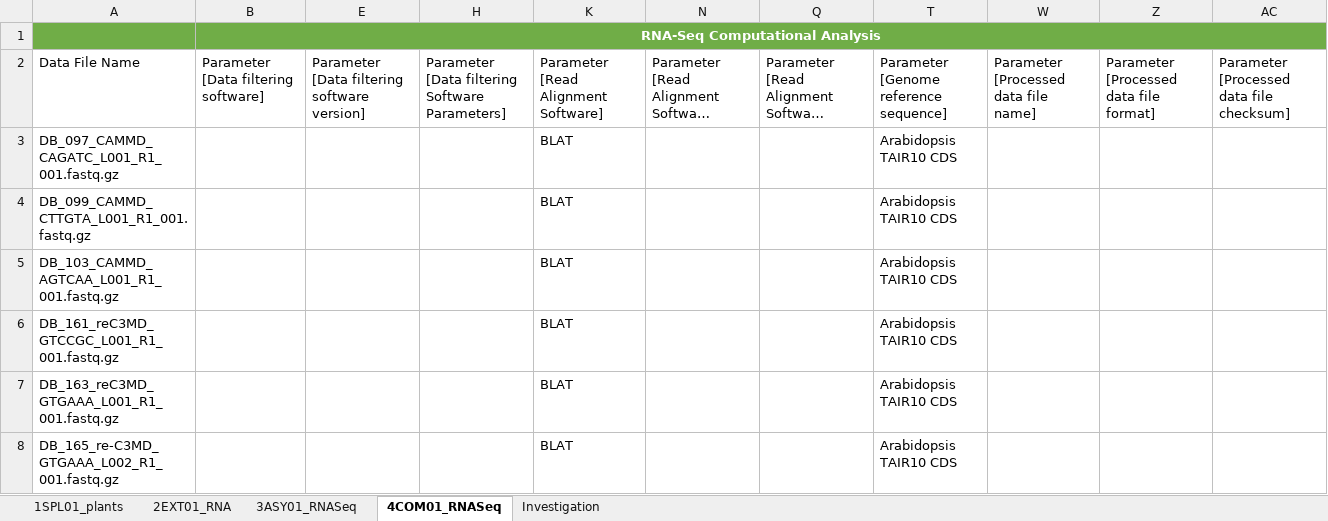
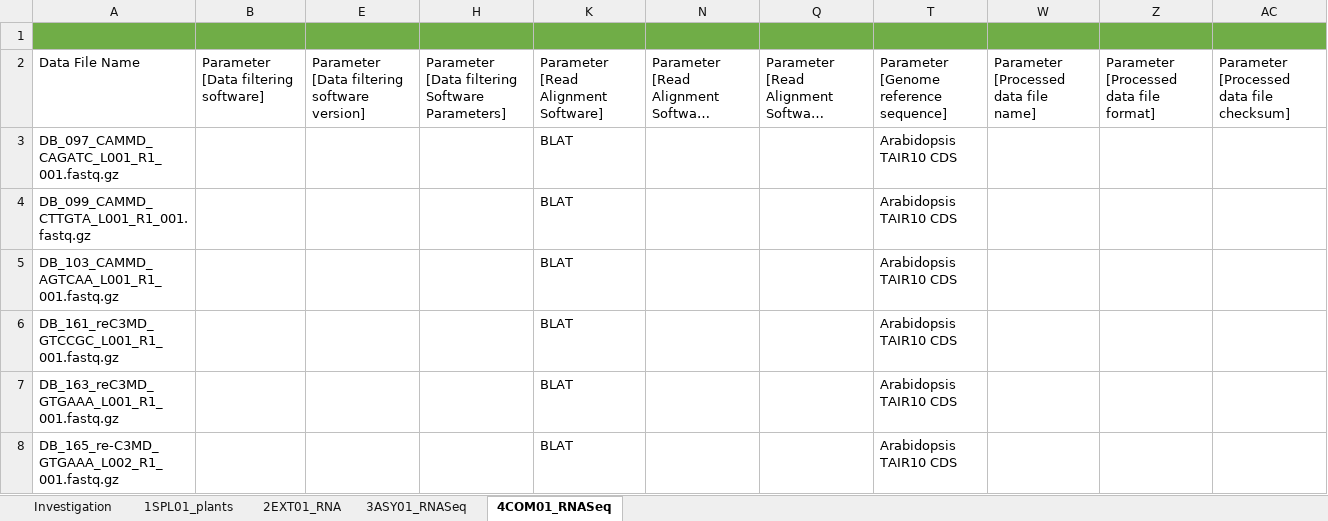
Before and after one commit to nfdi4plants/Hackathon_ARCexample_rnaseq, an Excel workbook: assays/Talinum_RNASeq_minimal/assay.isa.xlsx, sheet 4COM01_RNASeq, drawn as a sheet; long unchanged cells end in …; values as stored, in another font and other column widths than the file's, no borders; table styles not drawn; the diff names each change by its address in the sheet, - before the commit and + after, or states it on an @@ line.

Commit message:
updated reference columns isa.assay

```diff
--- a/assays/Talinum_RNASeq_minimal/assay.isa.xlsx (sheet 4COM01_RNASeq)
+++ b/assays/Talinum_RNASeq_minimal/assay.isa.xlsx (sheet 4COM01_RNASeq)
@@ sheet tab order changed: Investigation | 1SPL01_plants | 2EXT01_RNA | 3ASY01_RNASeq | 4COM01_RNASeq @@
-B1: RNA-Seq Computational Analysis
+B1: (empty)
-B1:AC1 merged
```
Also changed, not shown: hidden cells.
